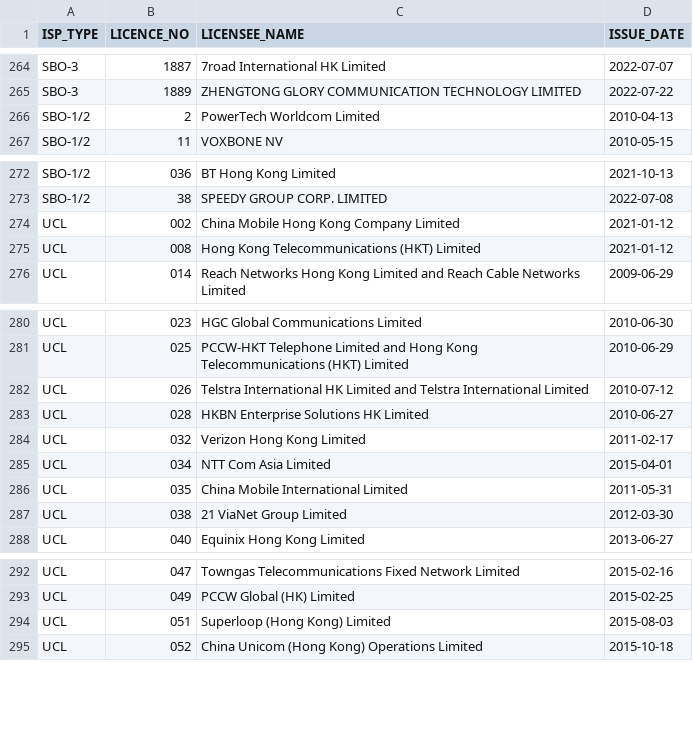
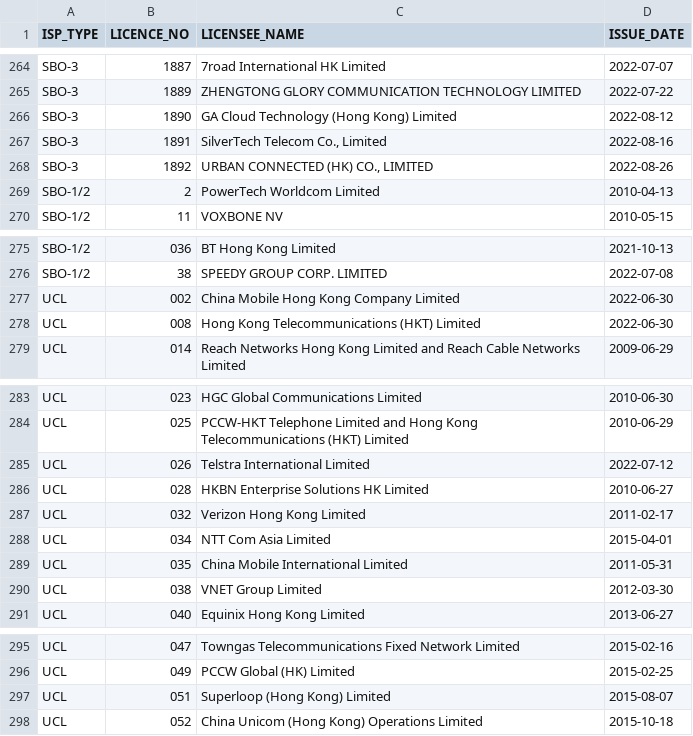
Before and after one commit to gfrmin/ofca-hk-data, a CSV file: isp_en.csv, drawn as a sheet; only a part is shown, gaps mark what is left out.

Commit message:
Flat: latest data (2022-09-06T10:32:35.463Z) {   "date": "2022-09-06T10:32:35.463Z",   "files": [     {       "name": "isp_en.csv",       "deltaBytes": 141,       "source": "https://www.ofca.gov.hk/filemanager/ofca/common/datagovhk/isp_en.csv"     }   ] }

```diff
--- a/isp_en.csv
+++ b/isp_en.csv
@@ -265,2 +265,5 @@ SBO-3,1887,"7road International HK Limited",2022-07-07
 SBO-3,1889,"ZHENGTONG GLORY COMMUNICATION TECHNOLOGY LIMITED",2022-07-22
+SBO-3,1890,"GA Cloud Technology (Hong Kong) Limited ",2022-08-12
+SBO-3,1891,"SilverTech Telecom Co., Limited  ",2022-08-16
+SBO-3,1892,"URBAN CONNECTED (HK) CO., LIMITED ",2022-08-26
 SBO-1/2,2,"PowerTech Worldcom Limited ",2010-04-13
@@ -273,4 +276,4 @@ SBO-1/2,036,"BT Hong Kong Limited",2021-10-13
 SBO-1/2,38,"SPEEDY GROUP CORP. LIMITED",2022-07-08
-UCL,002,"China Mobile Hong Kong Company Limited",2021-01-12
-UCL,008,"Hong Kong Telecommunications (HKT) Limited",2021-01-12
+UCL,002,"China Mobile Hong Kong Company Limited",2022-06-30
+UCL,008,"Hong Kong Telecommunications (HKT) Limited",2022-06-30
 UCL,014,"Reach Networks Hong Kong Limited and Reach Cable Networks Limited",2009-06-29
@@ -281,3 +284,3 @@ UCL,023,"HGC Global Communications Limited",2010-06-30
 UCL,025,"PCCW-HKT Telephone Limited and Hong Kong Telecommunications (HKT) Limited",2010-06-29
-UCL,026,"Telstra International HK Limited and Telstra International Limited",2010-07-12
+UCL,026,"Telstra International Limited",2022-07-12
 UCL,028,"HKBN Enterprise Solutions HK Limited",2010-06-27
@@ -286,3 +289,3 @@ UCL,034,"NTT Com Asia Limited",2015-04-01
 UCL,035,"China Mobile International Limited",2011-05-31
-UCL,038,"21 ViaNet Group Limited",2012-03-30
+UCL,038,"VNET Group Limited",2012-03-30
 UCL,040,"Equinix Hong Kong Limited",2013-06-27
@@ -293,3 +296,3 @@ UCL,047,"Towngas Telecommunications Fixed Network Limited",2015-02-16
 UCL,049,"PCCW Global (HK) Limited",2015-02-25
-UCL,051,"Superloop (Hong Kong) Limited",2015-08-03
+UCL,051,"Superloop (Hong Kong) Limited",2015-08-07
 UCL,052,"China Unicom (Hong Kong) Operations Limited",2015-10-18
```
